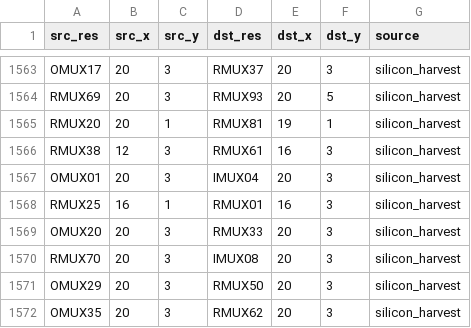
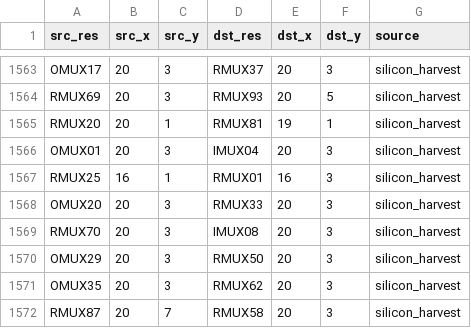
Before and after one commit to bbenchoff/AGaMEMnon, a CSV file: agamemnon/chipdb/harvest_conduction.csv, drawn as a sheet; only a part is shown, gaps mark what is left out; the shorter side is filled out with more unchanged rows; the diff names each change by its address in the sheet, - before the commit and + after, or states it on an @@ line.

```diff
--- a/agamemnon/chipdb/harvest_conduction.csv
+++ b/agamemnon/chipdb/harvest_conduction.csv
-row 1566: RMUX38 | 12 | 3 | RMUX61 | 16 | 3 | silicon_harvest
```
Also changed, not shown: agamemnon/chipdb/dead_edges_silicon.csv, agamemnon/chipdb/master_conduction.csv, 12 other files.
